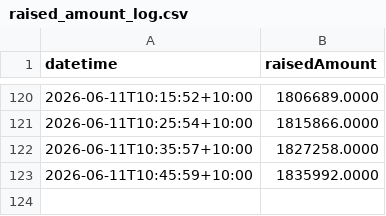
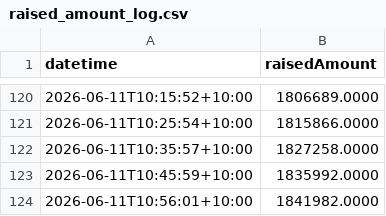
Before and after one commit to ghuntley/pon, a CSV file: raised_amount_log.csv, drawn as a sheet; only a part is shown, gaps mark what is left out; the diff names each change by its address in the sheet, - before the commit and + after, or states it on an @@ line.

```diff
--- a/raised_amount_log.csv
+++ b/raised_amount_log.csv
+row 124: 2026-06-11T10:56:01+10:00 | 1841982.0000
```
Also changed, not shown: 1 other file.
